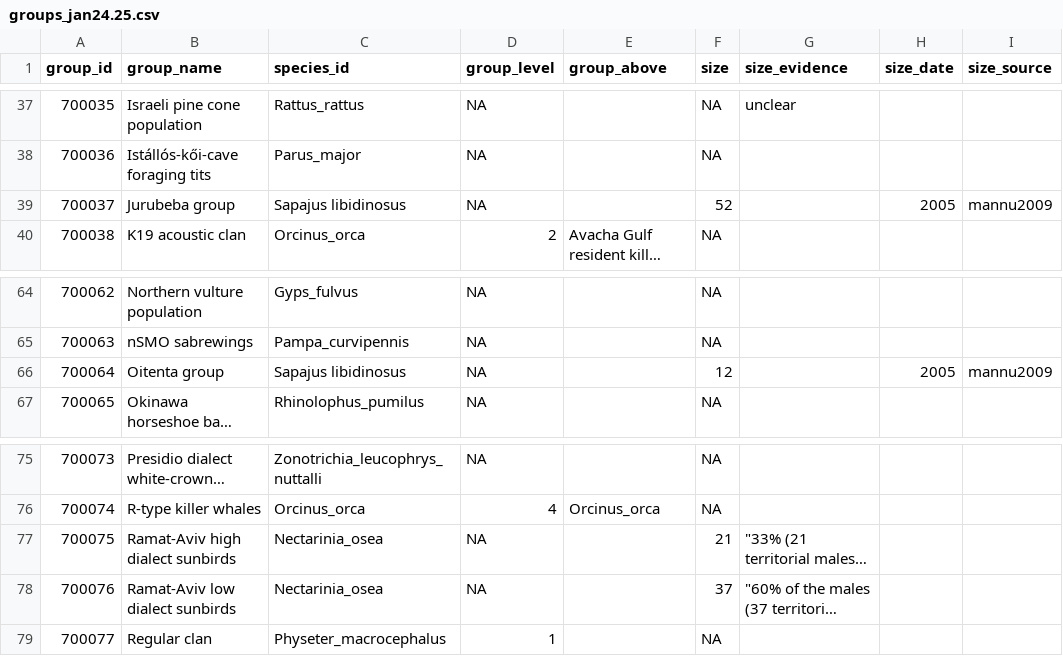
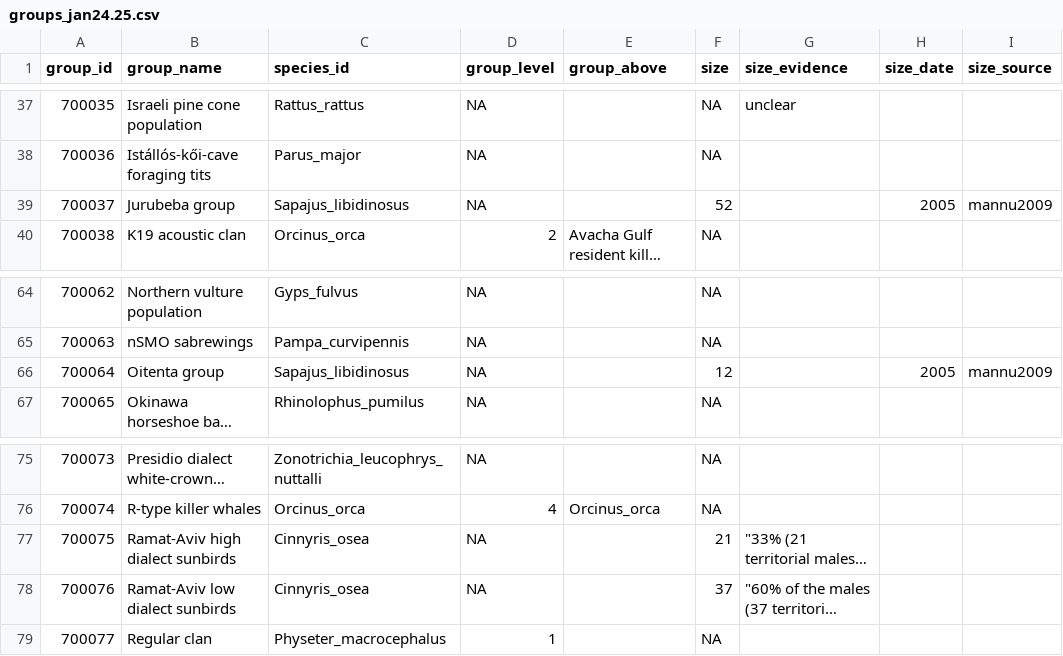
Before and after one commit to datadiversitylab/ACDB, a CSV file: table_csvs/groups_jan24.25.csv, drawn as a sheet; only a part is shown, gaps mark what is left out; long unchanged cells end in …; the diff names each change by its address in the sheet, - before the commit and + after, or states it on an @@ line.

```diff
--- a/table_csvs/groups_jan24.25.csv
+++ b/table_csvs/groups_jan24.25.csv
-C39 (species_id): Sapajus libidinosus
+C39 (species_id): Sapajus_libidinosus
-C66 (species_id): Sapajus libidinosus
+C66 (species_id): Sapajus_libidinosus
-C77:C78 (species_id): Nectarinia_osea
+C77:C78 (species_id): Cinnyris_osea
```
Also changed, not shown: table_csvs/behaviors_jan24.25.csv, table_csvs/species_jan23.25.csv.
